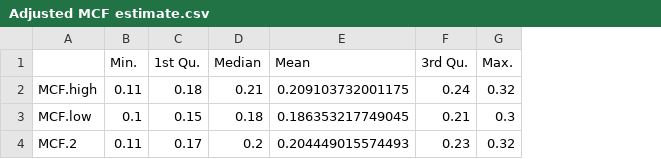
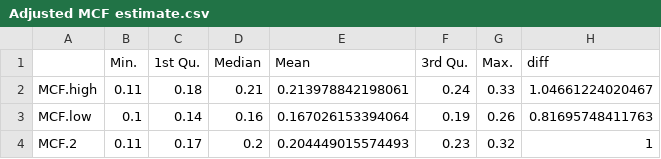
Before and after one commit to Chih-yuHung/Ratio-of-surface-area-to-manure-volume, a CSV file: Adjusted MCF estimate.csv, drawn as a sheet; the diff names each change by its address in the sheet, - before the commit and + after, or states it on an @@ line.

Commit message:
updated the MCF estimate. adjust the highest 3 avg. month temperature instead of the peak month temperaure only.

```diff
--- a/Adjusted MCF estimate.csv
+++ b/Adjusted MCF estimate.csv
+column H (diff), rows 2-4: 1.04661224020467 | 0.81695748411763 | 1
-E2 (Mean): 0.209103732001175
+E2 (Mean): 0.213978842198061
-G2 (Max.): 0.32
+G2 (Max.): 0.33
-C3 (1st Qu.): 0.15
+C3 (1st Qu.): 0.14
-D3 (Median): 0.18
+D3 (Median): 0.16
-E3 (Mean): 0.186353217749045
+E3 (Mean): 0.167026153394064
-F3 (3rd Qu.): 0.21
+F3 (3rd Qu.): 0.19
-G3 (Max.): 0.3
+G3 (Max.): 0.26
```
Also changed, not shown: 2 other files.
